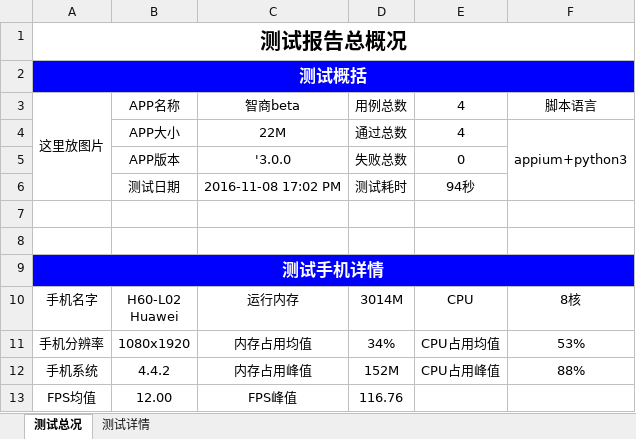
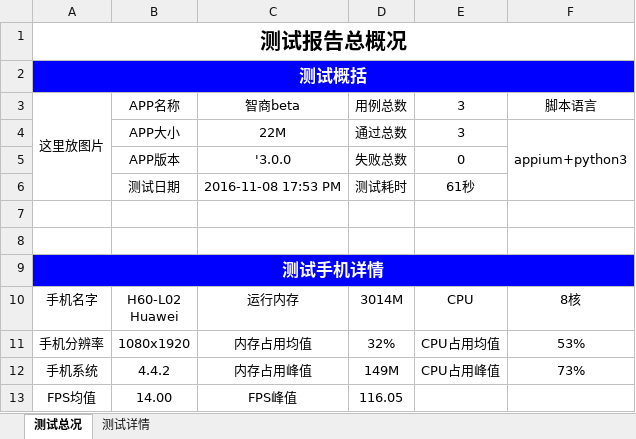
Before and after one commit to Louis-me/appiumn_auto, an Excel workbook: testRunner/GetReport.xlsx, sheet 测试总况, drawn as a sheet; values as stored, in another font and other column widths than the file's, no borders; the diff names each change by its address in the sheet, - before the commit and + after, or states it on an @@ line.

```diff
--- a/testRunner/GetReport.xlsx (sheet 测试总况)
+++ b/testRunner/GetReport.xlsx (sheet 测试总况)
-E3:E4: 4
+E3:E4: 3
-C6: 2016-11-08 17:02 PM
+C6: 2016-11-08 17:53 PM
-E6: 94秒
+E6: 61秒
-D11: 34%
+D11: 32%
-D12: 152M
+D12: 149M
-F12: 88%
+F12: 73%
-B13: 12.00
+B13: 14.00
-D13: 116.76
+D13: 116.05
```
Also changed, not shown: sheet 测试详情, 4 other files.
